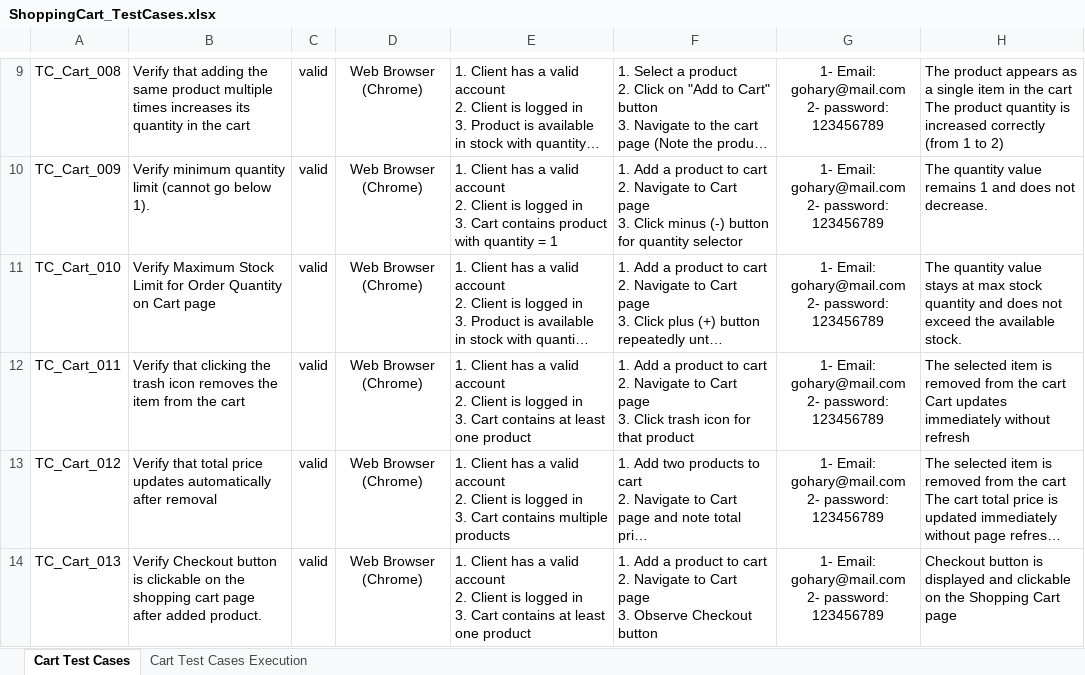
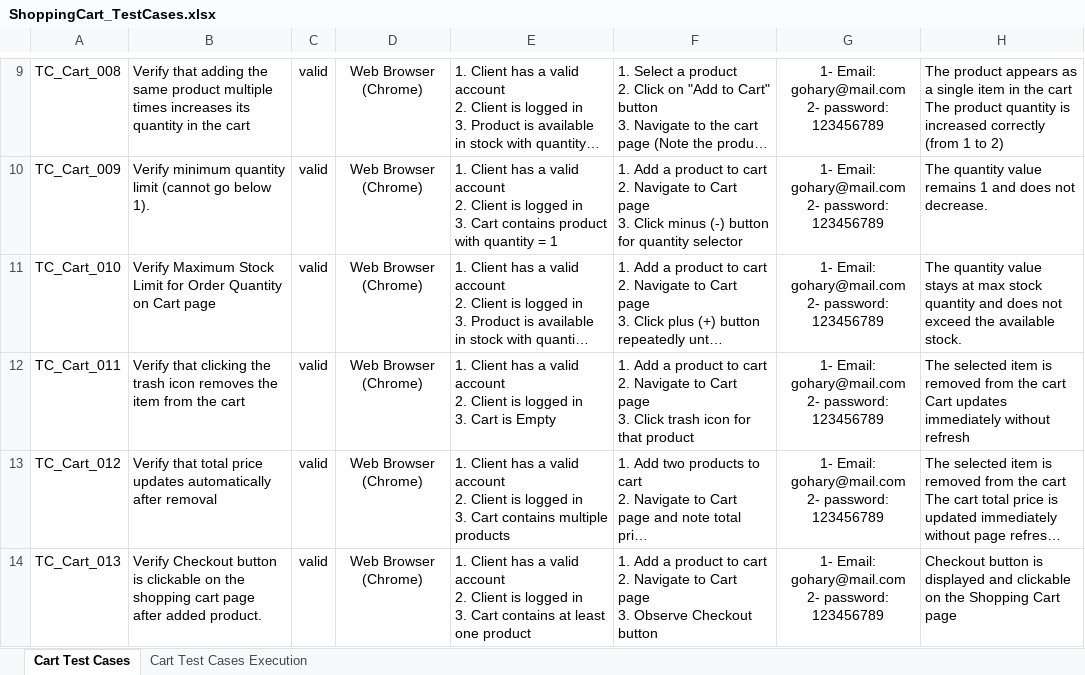
Before and after one commit to EL-Gohary1/Clothing-Web-Portal, an Excel workbook: TestCases_Docs/ShoppingCart_TestCases.xlsx, sheet Cart Test Cases, drawn as a sheet; only a part is shown, gaps mark what is left out; long unchanged cells end in …; values as stored, in another font and other column widths than the file's, no borders; table styles not drawn; the diff names each change by its address in the sheet, - before the commit and + after, or states it on an @@ line.

Commit message:
test/Updated Shopping Cart Testcases

```diff
--- a/TestCases_Docs/ShoppingCart_TestCases.xlsx (sheet Cart Test Cases)
+++ b/TestCases_Docs/ShoppingCart_TestCases.xlsx (sheet Cart Test Cases)
-E12: …3. Cart contains at least one product
+E12: …3. Cart is Empty
```
Also changed, not shown: sheet Cart Test Cases Execution.
